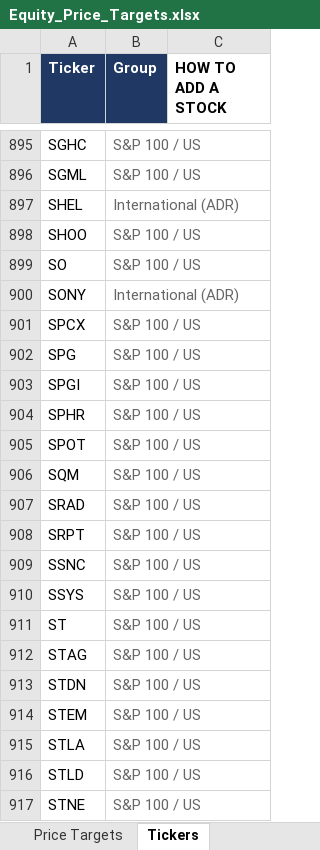
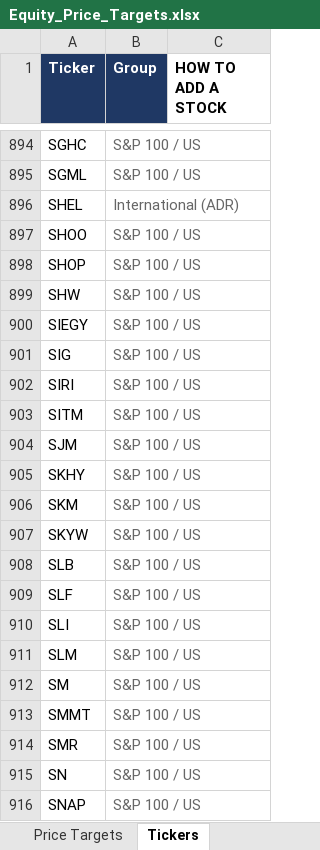
Before and after one commit to williamkellyjr123-source/equity-price-targets, an Excel workbook: Equity_Price_Targets.xlsx, sheet Tickers, drawn as a sheet; only a part is shown, gaps mark what is left out; the shorter side is filled out with more unchanged rows; values as stored, in another font and other column widths than the file's, no borders; the diff covers the shown part only; the diff names each change by its address in the sheet, - before the commit and + after, or states it on an @@ line.

```diff
--- a/Equity_Price_Targets.xlsx (sheet Tickers)
+++ b/Equity_Price_Targets.xlsx (sheet Tickers)
+row 898: SHOP | S&P 100 / US
+row 899: SHW | S&P 100 / US
+row 900: SIEGY | S&P 100 / US
+row 901: SIG | S&P 100 / US
+row 902: SIRI | S&P 100 / US
+row 903: SITM | S&P 100 / US
+row 904: SJM | S&P 100 / US
+row 905: SKHY | S&P 100 / US
+row 906: SKM | S&P 100 / US
+row 907: SKYW | S&P 100 / US
+row 908: SLB | S&P 100 / US
+row 909: SLF | S&P 100 / US
+row 910: SLI | S&P 100 / US
+row 911: SLM | S&P 100 / US
+row 912: SM | S&P 100 / US
+row 913: SMMT | S&P 100 / US
+row 914: SMR | S&P 100 / US
+row 915: SN | S&P 100 / US
+row 916: SNAP | S&P 100 / US
```
Also changed, not shown: 12 added rows and 1 removed row elsewhere in this sheet, sheet Price Targets, sheet Dashboard, 2 other files.
